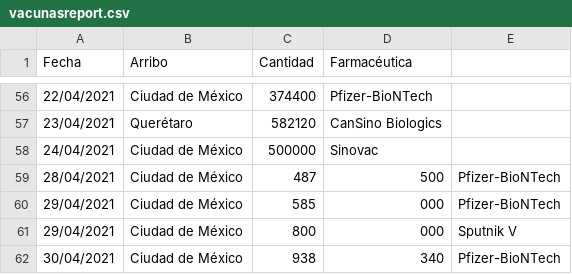
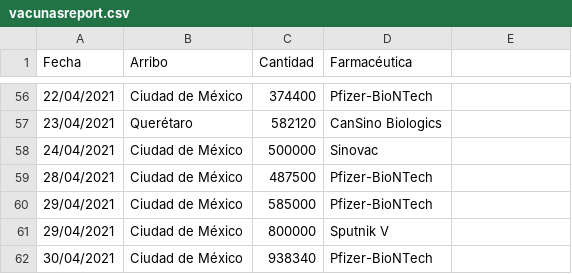
Before and after one commit to ssmdhdbindp/Vacunas, a CSV file: vacunasreport.csv, drawn as a sheet; only a part is shown, gaps mark what is left out.

Commit message:
Update vacunasreport.csv

```diff
--- a/vacunasreport.csv
+++ b/vacunasreport.csv
@@ -58,5 +58,5 @@ Fecha,Arribo,Cantidad,Farmacéutica
 24/04/2021,Ciudad de México,500000,Sinovac
-28/04/2021,Ciudad de México,487,500,Pfizer-BioNTech
-29/04/2021,Ciudad de México,585,000,Pfizer-BioNTech
-29/04/2021,Ciudad de México,800,000,Sputnik V
-30/04/2021,Ciudad de México,938,340,Pfizer-BioNTech
+28/04/2021,Ciudad de México,487500,Pfizer-BioNTech
+29/04/2021,Ciudad de México,585000,Pfizer-BioNTech
+29/04/2021,Ciudad de México,800000,Sputnik V
+30/04/2021,Ciudad de México,938340,Pfizer-BioNTech
```
